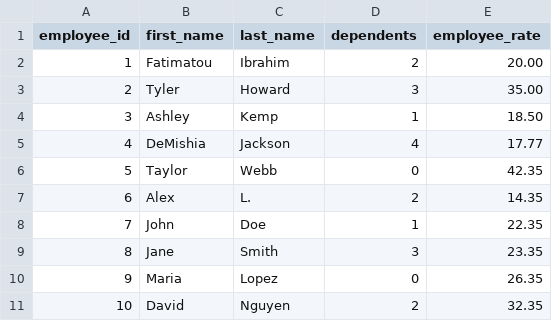
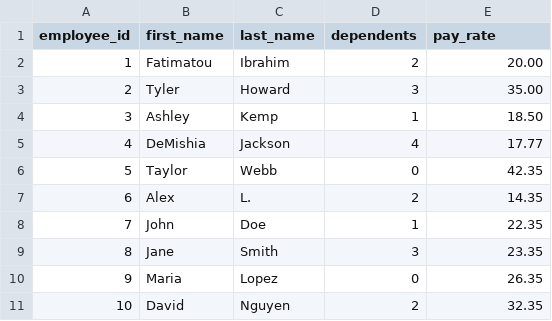
Before and after one commit to Tomohawk35/SDEV120-13P_Group_3_Project, a CSV file: employee_rates.csv, drawn as a sheet.

```diff
--- a/employee_rates.csv
+++ b/employee_rates.csv
@@ -1,2 +1,2 @@
-employee_id,first_name,last_name,dependents,employee_rate
+employee_id,first_name,last_name,dependents,pay_rate
 1,Fatimatou,Ibrahim,2,20.00
```
Also changed, not shown: results.csv, 2 other files.
